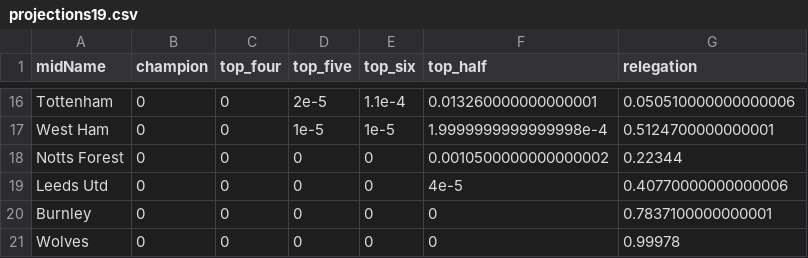
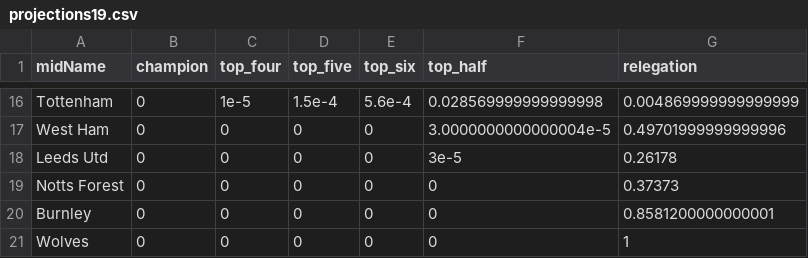
Before and after one commit to p0bs/PL-scan, a CSV file: projections19.csv, drawn as a sheet; only a part is shown, gaps mark what is left out; removed rows and columns are numbered as before the commit, all else as after; the diff covers the shown part only; the diff names each change by its address in the sheet, - before the commit and + after, or states it on an @@ line.

```diff
--- a/projections19.csv
+++ b/projections19.csv
-C16 (top_four): 0
+C16 (top_four): 1e-5
-D16 (top_five): 2e-5
+D16 (top_five): 1.5e-4
-E16 (top_six): 1.1e-4
+E16 (top_six): 5.6e-4
-F16 (top_half): 0.013260000000000001
+F16 (top_half): 0.028569999999999998
-G16 (relegation): 0.050510000000000006
+G16 (relegation): 0.004869999999999999
-D17 (top_five): 1e-5
+D17 (top_five): 0
-E17 (top_six): 1e-5
+E17 (top_six): 0
-F17 (top_half): 1.9999999999999998e-4
+F17 (top_half): 3.0000000000000004e-5
-G17 (relegation): 0.5124700000000001
+G17 (relegation): 0.49701999999999996
-row 18: Notts Forest | 0 | 0 | 0 | 0 | 0.0010500000000000002 | 0.22344
-F18 (top_half): 4e-5
+F18 (top_half): 3e-5
-G18 (relegation): 0.40770000000000006
+G18 (relegation): 0.26178
+row 19: Notts Forest | 0 | 0 | 0 | 0 | 0 | 0.37373
-G20 (relegation): 0.7837100000000001
+G20 (relegation): 0.8581200000000001
-G21 (relegation): 0.99978
+G21 (relegation): 1
```
Also changed, not shown: 3 added rows, 3 removed rows and 55 edited cells elsewhere in this file, log.csv, projections76.csv, 3 other files.
